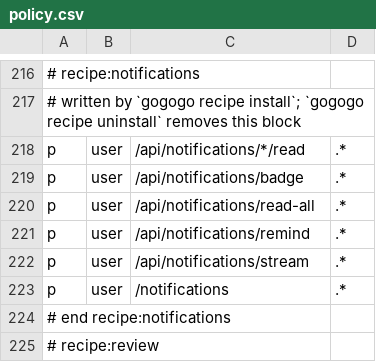
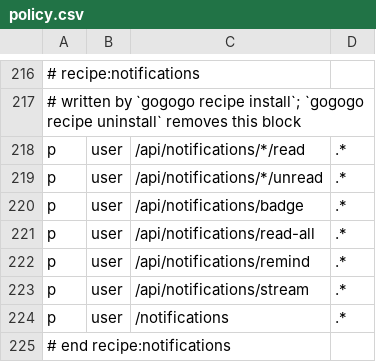
Before and after one commit to calionauta/gogogo, a CSV file: internal/rbac/casbin/policy.csv, drawn as a sheet; only a part is shown, gaps mark what is left out; the shorter side is filled out with more unchanged rows; the diff names each change by its address in the sheet, - before the commit and + after, or states it on an @@ line.

Commit message:
fix(rbac): name the notifications unread row in the recipe's policy (#426)
`POST /api/notifications/{id}/unread` is declared by the notifications
recipe and served by its handler, and the page calls it — but the recipe's
own policy block never named it. The route only answered because a broad
`/api/notifications/*` row left over from the scaffold happened to reach it,
which is exactly the accident the recipe contract forbids: a recipe owns its
rows, and `recipe uninstall` removes them.

`recipe status` names the absence ("the policy block for notifications does
not match the declared routes"), and a fresh `recipe install notifications`
would write the same block without the row. The one missing row closes both.

```diff
--- a/internal/rbac/casbin/policy.csv
+++ b/internal/rbac/casbin/policy.csv
+row 219: p | user | /api/notifications/*/unread | .*
```
